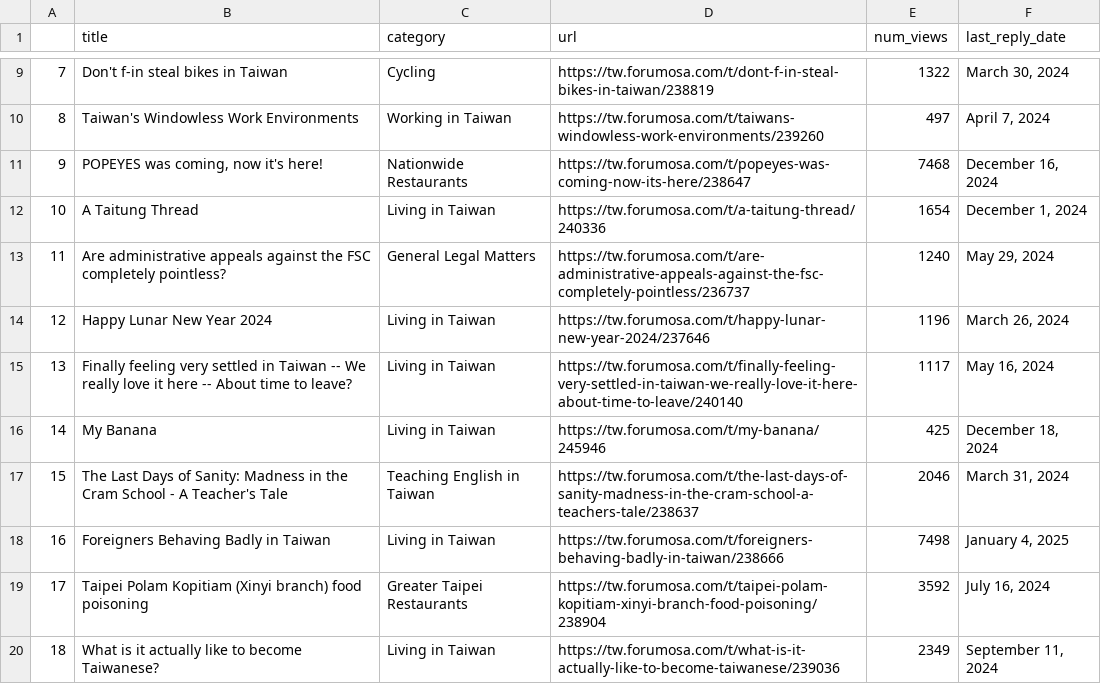
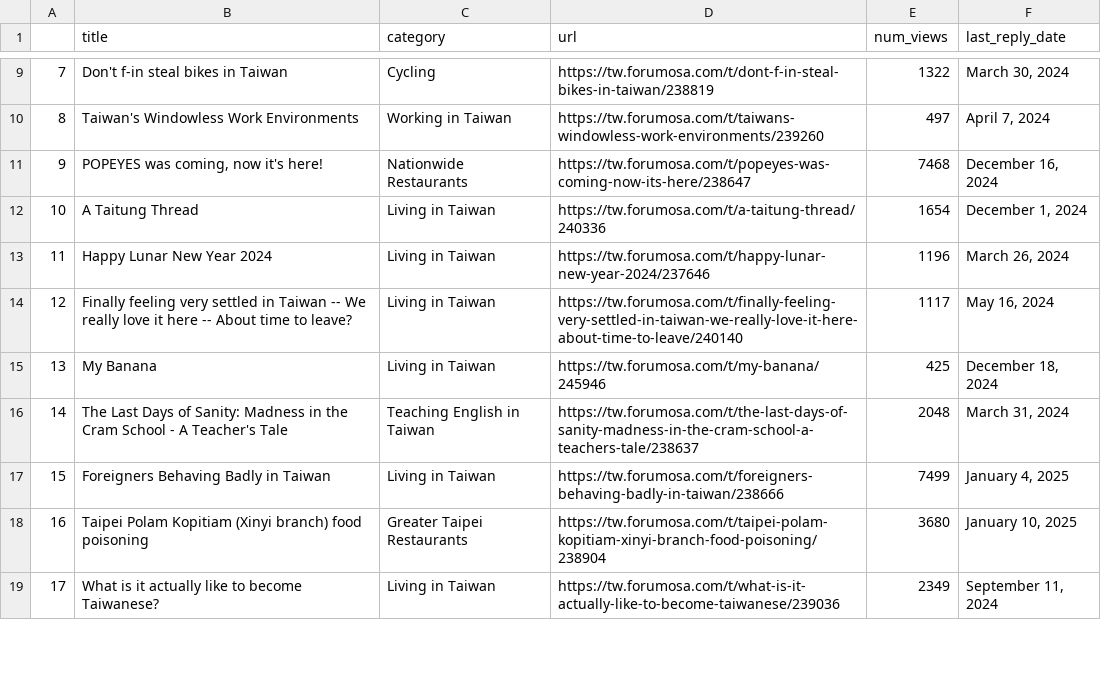
Before and after one commit to ssaanndwich/scrape-forumosa, a CSV file: forumosa-top-posts.csv, drawn as a sheet; only a part is shown, gaps mark what is left out; removed rows and columns are numbered as before the commit, all else as after; the diff covers the shown part only; the diff names each change by its address in the sheet, - before the commit and + after, or states it on an @@ line.

```diff
--- a/forumosa-top-posts.csv
+++ b/forumosa-top-posts.csv
-row 13: 11 | Are administrative appeals against the FSC completely pointless? | General Legal Matters | https://tw.forumosa.com/t/are-administrative-appeals-against-the-fsc-completely-pointless/236737 | 1240 | May 29, 2024
@@ column A renumbered between rows 13 and 50 @@
-E16 (num_views): 2046
+E16 (num_views): 2048
-E17 (num_views): 7498
+E17 (num_views): 7499
-E18 (num_views): 3592
+E18 (num_views): 3680
-F18 (last_reply_date): July 16, 2024
+F18 (last_reply_date): January 10, 2025
```
Also changed, not shown: 2 added rows, 1 removed row and 9 edited cells elsewhere in this file.
